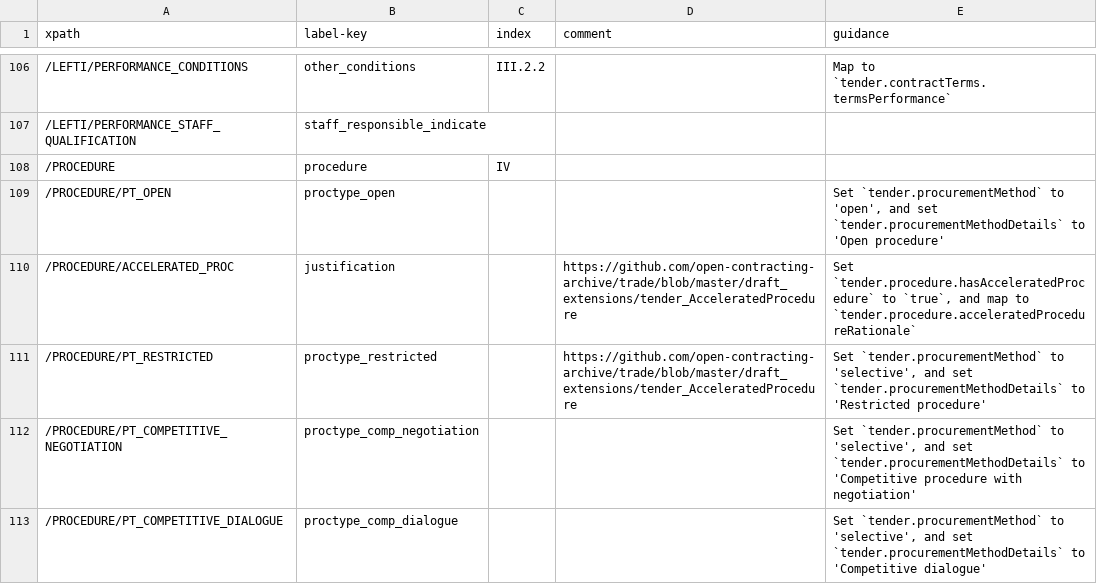
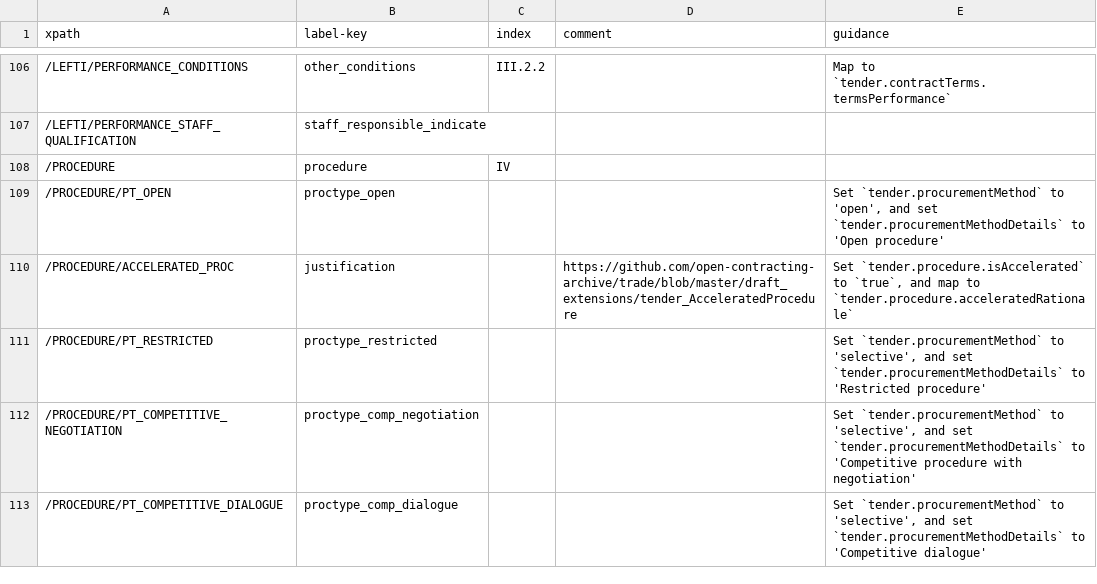
Before and after one commit to open-contracting/european-union-support, a CSV file: output/mapping/F02_2014.csv, drawn as a sheet; only a part is shown, gaps mark what is left out.

Commit message:
Rename hasAcceleratedProcedure to isAccelerated, acceleratedProcedureRationale to acceleratedRationale

```diff
--- a/output/mapping/F02_2014.csv
+++ b/output/mapping/F02_2014.csv
@@ -109,4 +109,4 @@ xpath,label-key,index,comment,guidance
 /PROCEDURE/PT_OPEN,proctype_open,,,"Set `tender.procurementMethod` to 'open', and set `tender.procurementMethodDetails` to 'Open procedure'"
-/PROCEDURE/ACCELERATED_PROC,justification,,https://github.com/open-contracting-archive/trade/blob/master/draft_extensions/tender_AcceleratedProcedure,"Set `tender.procedure.hasAcceleratedProcedure` to `true`, and map to `tender.procedure.acceleratedProcedureRationale`"
-/PROCEDURE/PT_RESTRICTED,proctype_restricted,,https://github.com/open-contracting-archive/trade/blob/master/draft_extensions/tender_AcceleratedProcedure,"Set `tender.procurementMethod` to 'selective', and set `tender.procurementMethodDetails` to 'Restricted procedure'"
+/PROCEDURE/ACCELERATED_PROC,justification,,https://github.com/open-contracting-archive/trade/blob/master/draft_extensions/tender_AcceleratedProcedure,"Set `tender.procedure.isAccelerated` to `true`, and map to `tender.procedure.acceleratedRationale`"
+/PROCEDURE/PT_RESTRICTED,proctype_restricted,,,"Set `tender.procurementMethod` to 'selective', and set `tender.procurementMethodDetails` to 'Restricted procedure'"
 /PROCEDURE/PT_COMPETITIVE_NEGOTIATION,proctype_comp_negotiation,,,"Set `tender.procurementMethod` to 'selective', and set  `tender.procurementMethodDetails` to 'Competitive procedure with negotiation'"
```
Also changed, not shown: output/mapping/F01_2014.csv, output/mapping/F03_2014.csv, 7 other files.
